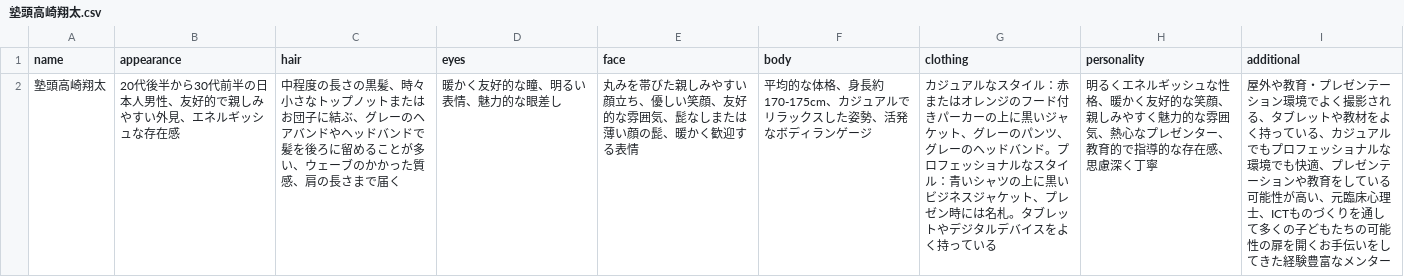
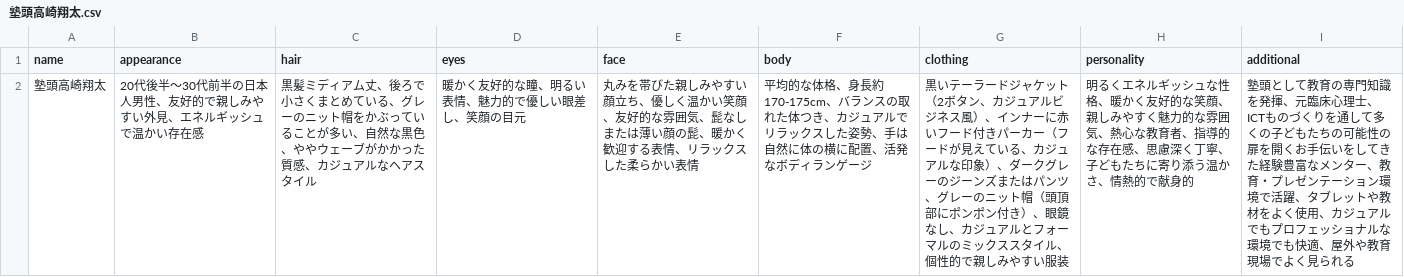
Before and after one commit to Getabako/SNSPostWorkflow, a CSV file: character/塾頭高崎翔太/塾頭高崎翔太.csv, drawn as a sheet; the diff names each change by its address in the sheet, - before the commit and + after, or states it on an @@ line.

```diff
--- a/character/塾頭高崎翔太/塾頭高崎翔太.csv
+++ b/character/塾頭高崎翔太/塾頭高崎翔太.csv
-B2 (appearance): 20代後半から30代前半の日本人男性、友好的で親しみやすい外見、エネルギッシュな存在感
+B2 (appearance): 20代後半〜30代前半の日本人男性、友好的で親しみやすい外見、エネルギッシュで温かい存在感
-C2 (hair): 中程度の長さの黒髪、時々小さなトップノットまたはお団子に結ぶ、グレーのヘアバンドやヘッドバンドで髪を後ろに留めることが多い、ウェーブのかかった質感、肩の長さまで届く
+C2 (hair): 黒髪ミディアム丈、後ろで小さくまとめている、グレーのニット帽をかぶっていることが多い、自然な黒色、ややウェーブがかかった質感、カジュアルなヘアスタイル
-D2 (eyes): 暖かく友好的な瞳、明るい表情、魅力的な眼差し
+D2 (eyes): 暖かく友好的な瞳、明るい表情、魅力的で優しい眼差し、笑顔の目元
-E2 (face): …ち、優しい笑顔、友好的な雰囲気、髭なしまたは薄い顔の髭、暖かく歓迎する表情
+E2 (face): …ち、優しく温かい笑顔、友好的な雰囲気、髭なしまたは薄い顔の髭、暖かく歓迎する表情、リラックスした柔らかい表情
-F2 (body): …長約170-175cm、カジュアルでリラックスした姿勢、活発な…
+F2 (body): …長約170-175cm、バランスの取れた体つき、カジュアルでリラックスした姿勢、手は自然に体の横に配置、活発な…
-G2 (clothing): カジュアルなスタイル：赤またはオレンジのフード付きパーカーの上に黒いジャケット、グレーのパンツ、グレーのヘッドバンド。プロフェッショナルなスタイル：青いシャツの上に黒いビジネスジャケット、プレゼン時には名札。タブレットやデジタルデバイスをよく持っている
+G2 (clothing): 黒いテーラードジャケット（2ボタン、カジュアルビジネス風）、インナーに赤いフード付きパーカー（フードが見えている、カジュアルな印象）、ダークグレーのジーンズまたはパンツ、グレーのニット帽（頭頂部にポンポン付き）、眼鏡なし、カジュアルとフォーマルのミックススタイル、個性的で親しみやすい服装
-H2 (personality): …、熱心なプレゼンター、教育的で指導的な存在感、思慮深く丁寧
+H2 (personality): …、熱心な教育者、指導的な存在感、思慮深く丁寧、子どもたちに寄り添う温かさ、情熱的で献身的
-I2 (additional): 屋外や教育・プレゼンテーション環境でよく撮影される、タブレットや教材をよく持っている、カジュアルでもプロフェッショナルな環境でも快適、プレゼンテーションや教育をしている可能性が高い、元臨床心理士、ICTものづくりを通して多くの子どもたちの可能性の扉を開くお手伝いをしてきた経験豊富なメンター
+I2 (additional): 塾頭として教育の専門知識を発揮、元臨床心理士、ICTものづくりを通して多くの子どもたちの可能性の扉を開くお手伝いをしてきた経験豊富なメンター、教育・プレゼンテーション環境で活躍、タブレットや教材をよく使用、カジュアルでもプロフェッショナルな環境でも快適、屋外や教育現場でよく見られる
```
Also changed, not shown: character/CTO井上陽斗/CTO井上陽斗.csv, character/eスポーツプレイヤー渡辺柚気/eスポーツプレイヤー渡辺柚気.csv, 2 other files.
